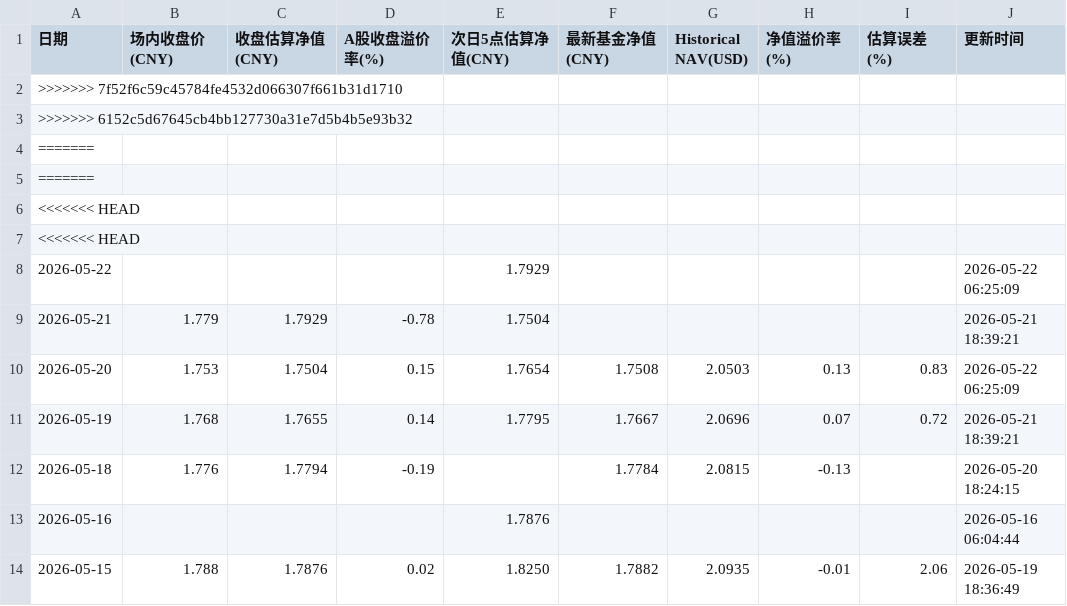
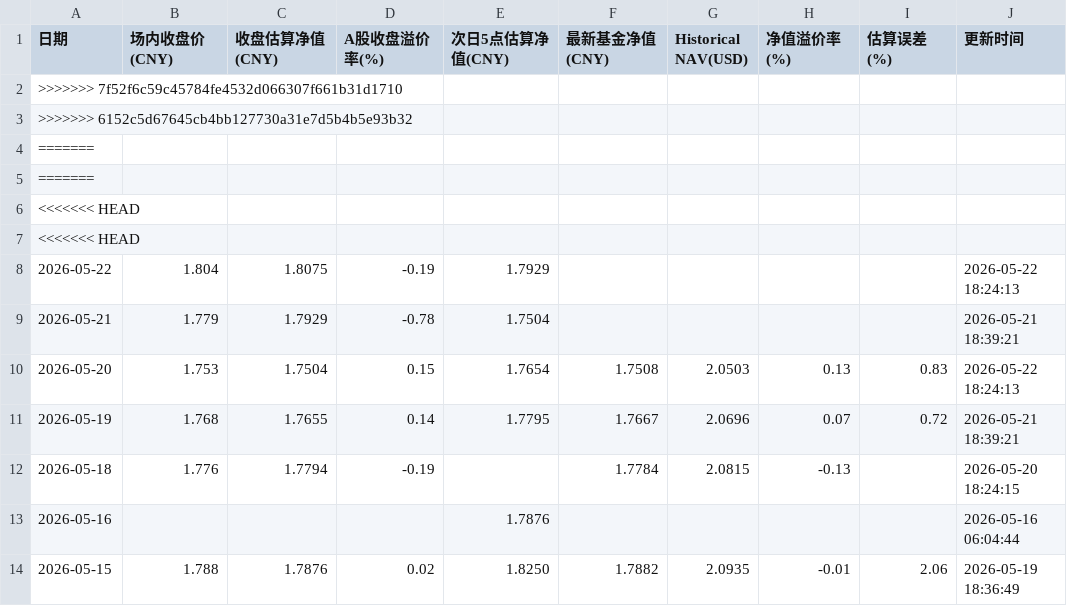
Before and after one commit to EternityPeng/IOPV, a CSV file: cache/159687/nav_history.csv, drawn as a sheet; only a part is shown.

```diff
--- a/cache/159687/nav_history.csv
+++ b/cache/159687/nav_history.csv
@@ -7,5 +7,5 @@
 <<<<<<< HEAD,,,,,,,,,
-2026-05-22,,,,1.7929,,,,,2026-05-22 06:25:09
+2026-05-22,1.804,1.8075,-0.19,1.7929,,,,,2026-05-22 18:24:13
 2026-05-21,1.779,1.7929,-0.78,1.7504,,,,,2026-05-21 18:39:21
-2026-05-20,1.753,1.7504,0.15,1.7654,1.7508,2.0503,0.13,0.83,2026-05-22 06:25:09
+2026-05-20,1.753,1.7504,0.15,1.7654,1.7508,2.0503,0.13,0.83,2026-05-22 18:24:13
 2026-05-19,1.768,1.7655,0.14,1.7795,1.7667,2.0696,0.07,0.72,2026-05-21 18:39:21
```
Also changed, not shown: cache/513730/nav_history.csv, cache/520580/nav_history.csv, 3 other files.
